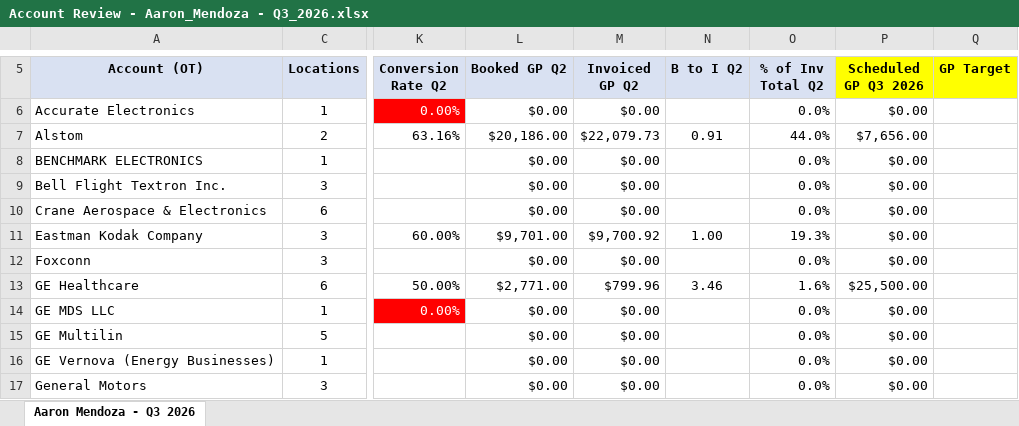
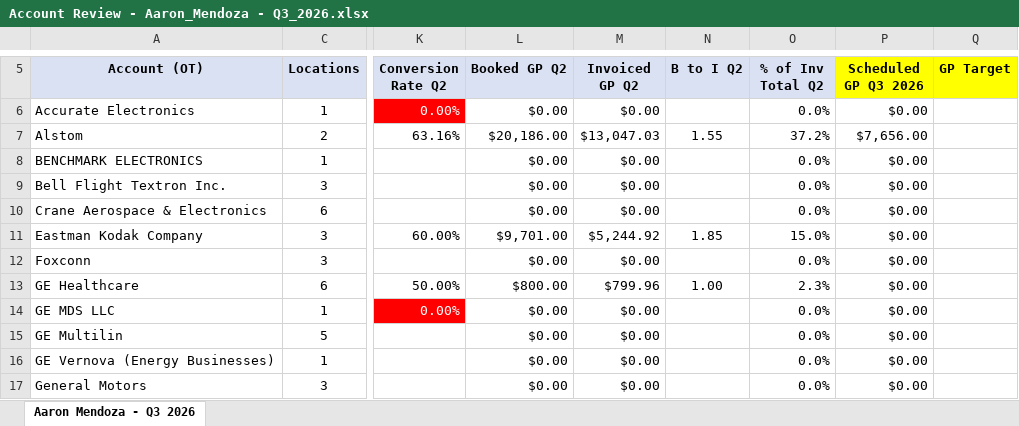
Before and after one commit to AstuteGroup/astute-workinstructions, an Excel workbook: Sales Operations/Account Review/output/Account Review - Aaron_Mendoza - Q3_2026.xlsx, sheet Aaron Mendoza - Q3 2026, drawn as a sheet; only a part is shown, gaps mark what is left out; values as stored, in another font and other column widths than the file's, no borders; conditional formats not drawn; the diff covers the shown part only; the diff names each change by its address in the sheet, - before the commit and + after, or states it on an @@ line.

```diff
--- a/Sales Operations/Account Review/output/Account Review - Aaron_Mendoza - Q3_2026.xlsx (sheet Aaron Mendoza - Q3 2026)
+++ b/Sales Operations/Account Review/output/Account Review - Aaron_Mendoza - Q3_2026.xlsx (sheet Aaron Mendoza - Q3 2026)
-M7 (Invoiced GP Q2): $22,079.73
+M7 (Invoiced GP Q2): $13,047.03
-N7 (B to I Q2): 0.91
+N7 (B to I Q2): 1.55
-O7 (% of Inv Total Q2): 44.0%
+O7 (% of Inv Total Q2): 37.2%
-M11 (Invoiced GP Q2): $9,700.92
+M11 (Invoiced GP Q2): $5,244.92
-N11 (B to I Q2): 1.00
+N11 (B to I Q2): 1.85
-O11 (% of Inv Total Q2): 19.3%
+O11 (% of Inv Total Q2): 15.0%
-L13 (Booked GP Q2): $2,771.00
+L13 (Booked GP Q2): $800.00
-N13 (B to I Q2): 3.46
+N13 (B to I Q2): 1.00
-O13 (% of Inv Total Q2): 1.6%
+O13 (% of Inv Total Q2): 2.3%
-P13 (Scheduled GP Q3 2026): $25,500.00
+P13 (Scheduled GP Q3 2026): $0.00
```
Also changed, not shown: 2 removed rows and 22 edited cells elsewhere in this sheet, hidden cells, Sales Operations/Account Review/output/Account Review - Daniel_Reiser - Q3_2026.xlsx, 3 other files.
